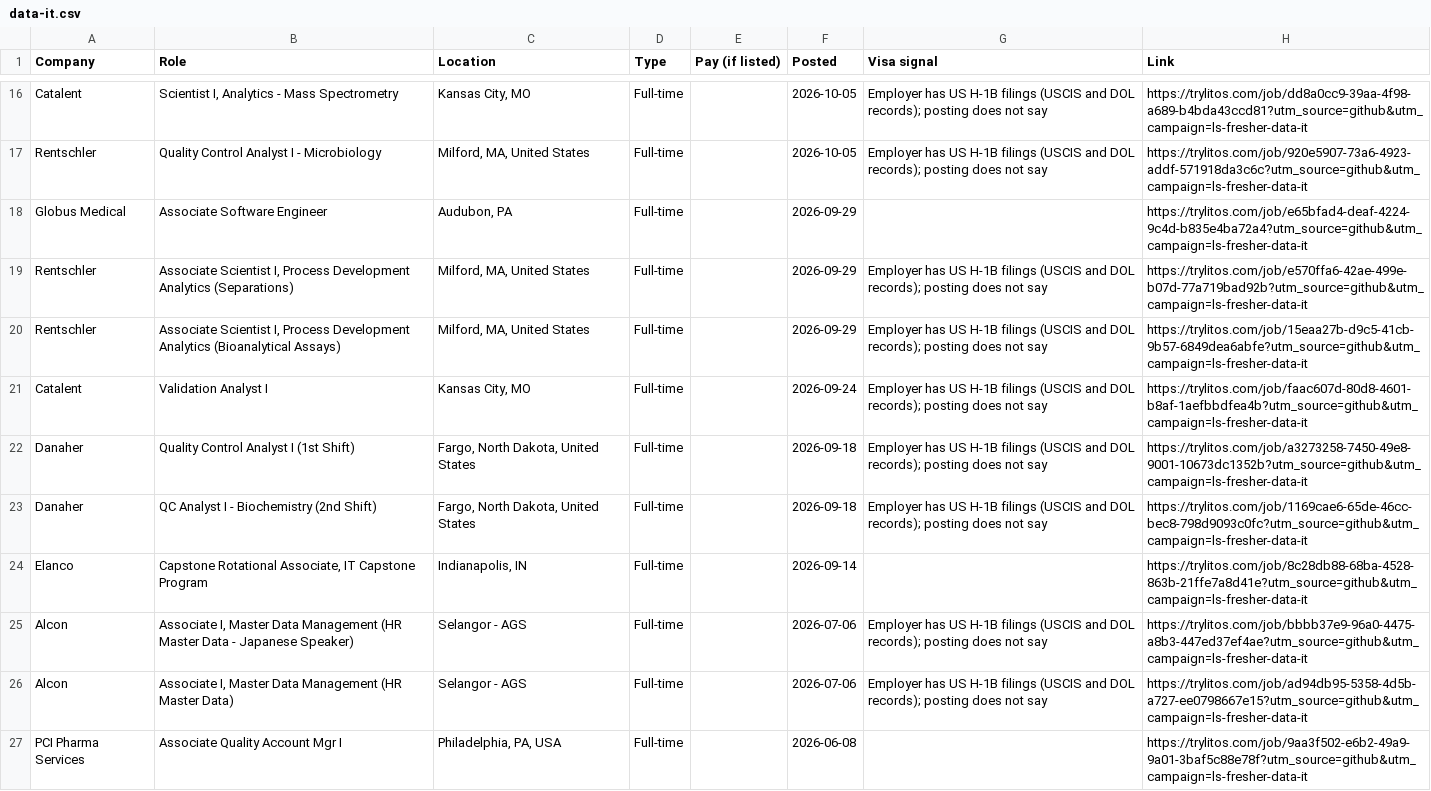
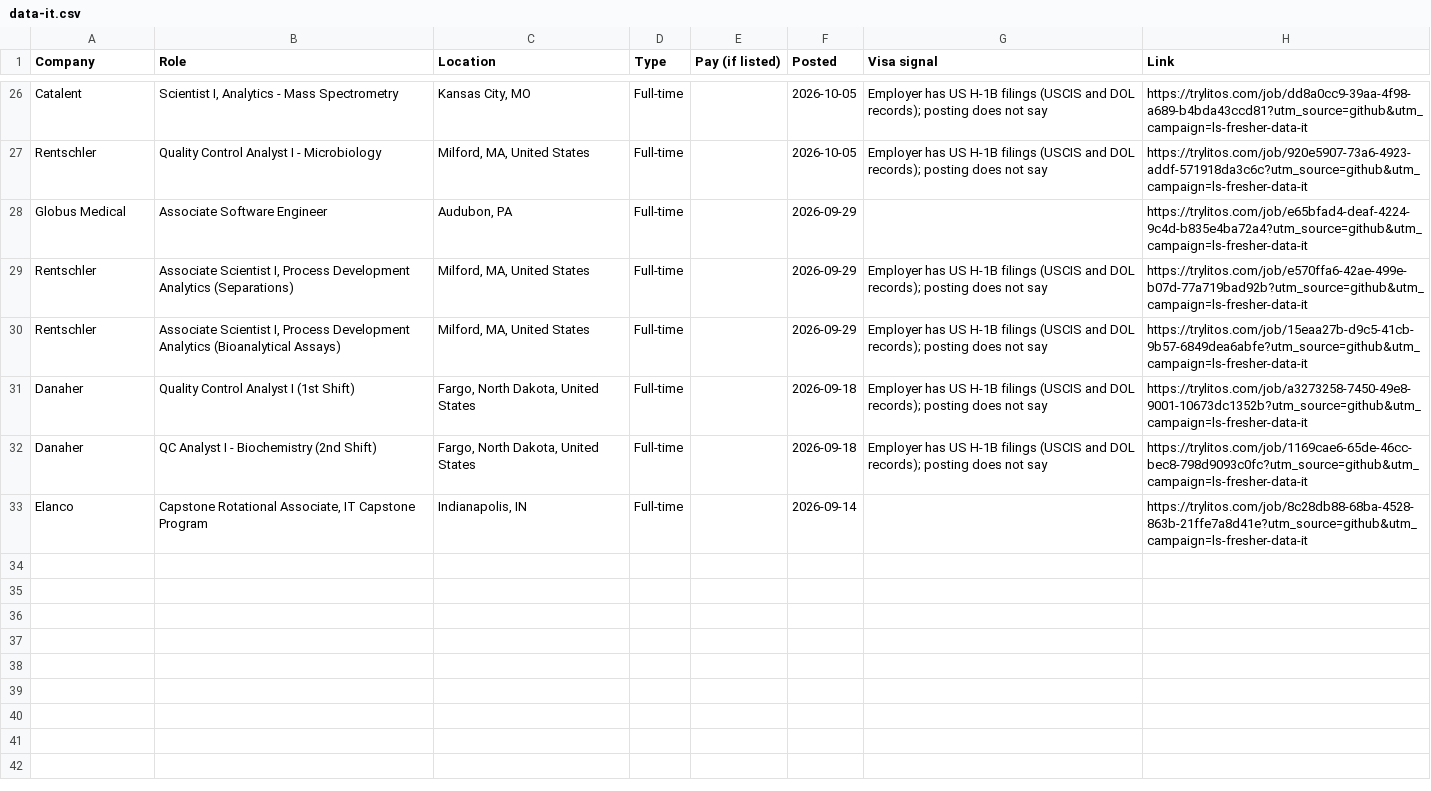
Before and after one commit to mehek-builds/Entry-Level-Medtech-Biotech-Pharma-Jobs, a CSV file: csv/data-it.csv, drawn as a sheet; only a part is shown, gaps mark what is left out; the diff covers the shown part only.

```diff
--- a/csv/data-it.csv
+++ b/csv/data-it.csv
@@ -20,3 +30,2 @@ Rentschler,"Associate Scientist I, Process Development Analytics (Separations)",
 Rentschler,"Associate Scientist I, Process Development Analytics (Bioanalytical Assays)","Milford, MA, United States",Full-time,,2026-09-29,Employer has US H-1B filings (USCIS and DOL records); posting does not say,https://trylitos.com/job/15eaa27b-d9c5-41cb-9b57-6849dea6abfe?utm_source=github&utm_campaign=ls-fresher-data-it
-Catalent,Validation Analyst I,"Kansas City, MO",Full-time,,2026-09-24,Employer has US H-1B filings (USCIS and DOL records); posting does not say,https://trylitos.com/job/faac607d-80d8-4601-b8af-1aefbbdfea4b?utm_source=github&utm_campaign=ls-fresher-data-it
 Danaher,Quality Control Analyst I (1st Shift),"Fargo, North Dakota, United States",Full-time,,2026-09-18,Employer has US H-1B filings (USCIS and DOL records); posting does not say,https://trylitos.com/job/a3273258-7450-49e8-9001-10673dc1352b?utm_source=github&utm_campaign=ls-fresher-data-it
@@ -24,4 +33 @@ Danaher,QC Analyst I - Biochemistry (2nd Shift),"Fargo, North Dakota, United Sta
 Elanco,"Capstone Rotational Associate, IT Capstone Program","Indianapolis, IN",Full-time,,2026-09-14,,https://trylitos.com/job/8c28db88-68ba-4528-863b-21ffe7a8d41e?utm_source=github&utm_campaign=ls-fresher-data-it
-Alcon,"Associate I, Master Data Management (HR Master Data - Japanese Speaker)",Selangor - AGS,Full-time,,2026-07-06,Employer has US H-1B filings (USCIS and DOL records); posting does not say,https://trylitos.com/job/bbbb37e9-96a0-4475-a8b3-447ed37ef4ae?utm_source=github&utm_campaign=ls-fresher-data-it
-Alcon,"Associate I, Master Data Management (HR Master Data)",Selangor - AGS,Full-time,,2026-07-06,Employer has US H-1B filings (USCIS and DOL records); posting does not say,https://trylitos.com/job/ad94db95-5358-4d5b-a727-ee0798667e15?utm_source=github&utm_campaign=ls-fresher-data-it
-PCI Pharma Services,Associate Quality Account Mgr I,"Philadelphia, PA, USA",Full-time,,2026-06-08,,https://trylitos.com/job/9aa3f502-e6b2-49a9-9a01-3baf5c88e78f?utm_source=github&utm_campaign=ls-fresher-data-it
```
Also changed, not shown: 18 added rows, 8 removed rows and 1 moved row elsewhere in this file, csv/biotech-biopharma.csv, csv/engineering.csv, 19 other files.
